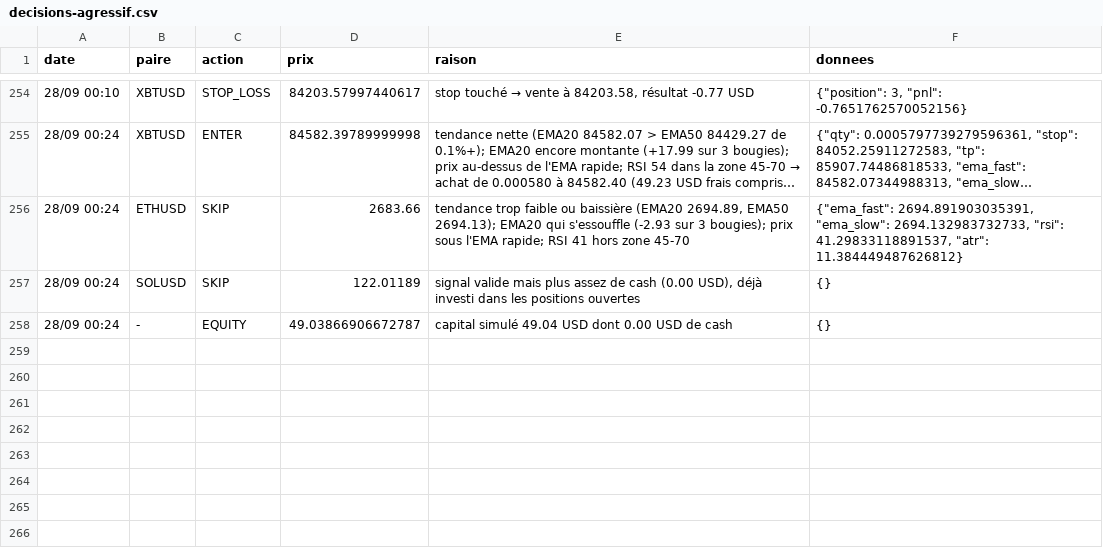
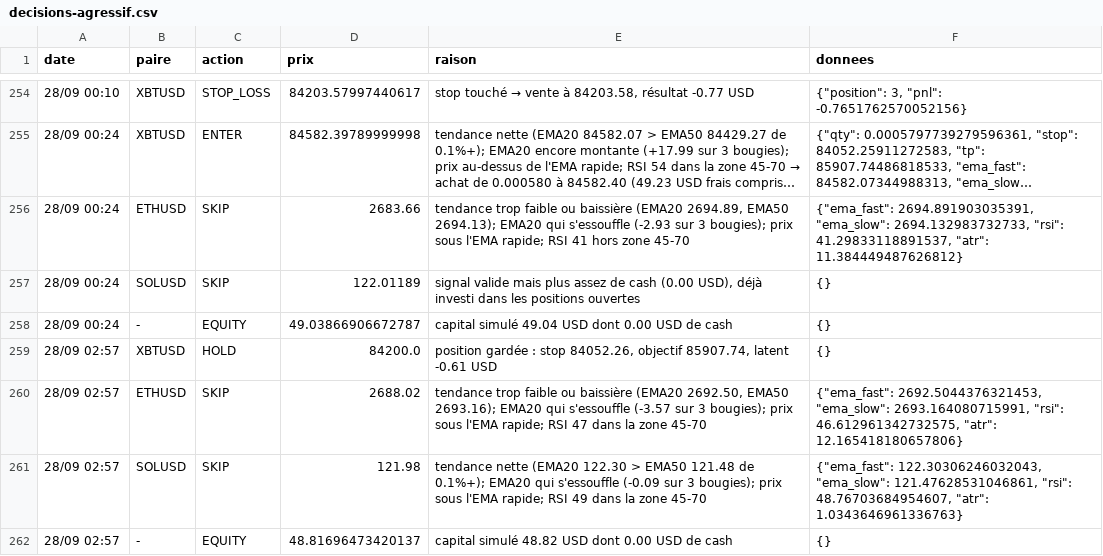
Before and after one commit to nftmooods/Public_App, a CSV file: KrakenPaperBot/data/decisions-agressif.csv, drawn as a sheet; only a part is shown, gaps mark what is left out; long unchanged cells end in …; the diff names each change by its address in the sheet, - before the commit and + after, or states it on an @@ line.

```diff
--- a/KrakenPaperBot/data/decisions-agressif.csv
+++ b/KrakenPaperBot/data/decisions-agressif.csv
+row 259: 28/09 02:57 | XBTUSD | HOLD | 84200.0 | position gardée : stop 84052.26, objectif 85907.74, latent -0.61 USD | {}
+row 260: 28/09 02:57 | ETHUSD | SKIP | 2688.02 | tendance trop faible ou baissière (EMA20 2692.50, EMA50 2693.16); EMA20 qui s'essouffle (-3.57 sur 3 bougies); prix sous l'EMA rapide; RSI 47 dans la zone 45-70 | {"ema_fast": 2692.5044376321453, "ema_slow": 2693.164080715991, "rsi": 46.612961342732575, "atr": 12.165418180657806}
+row 261: 28/09 02:57 | SOLUSD | SKIP | 121.98 | tendance nette (EMA20 122.30 > EMA50 121.48 de 0.1%+); EMA20 qui s'essouffle (-0.09 sur 3 bougies); prix sous l'EMA rapide; RSI 49 dans la zone 45-70 | {"ema_fast": 122.30306246032043, "ema_slow": 121.47628531046861, "rsi": 48.76703684954607, "atr": 1.0343646961336763}
+row 262: 28/09 02:57 | - | EQUITY | 48.81696473420137 | capital simulé 48.82 USD dont 0.00 USD de cash | {}
```
Also changed, not shown: KrakenPaperBot/data/decisions-accumulation.csv, KrakenPaperBot/data/decisions-memecoin.csv, 6 other files.
